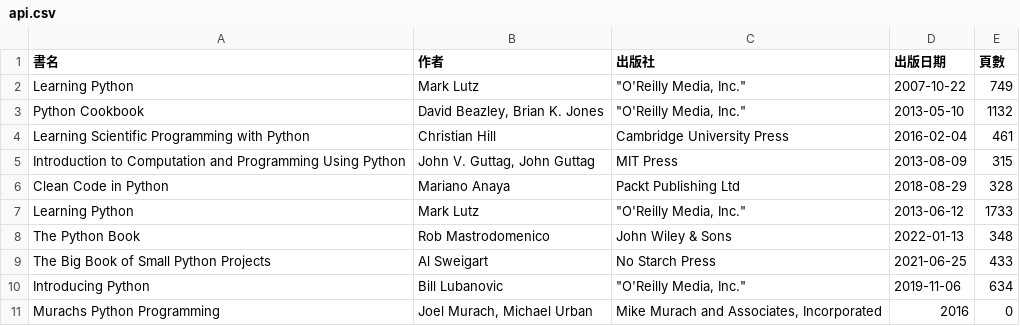
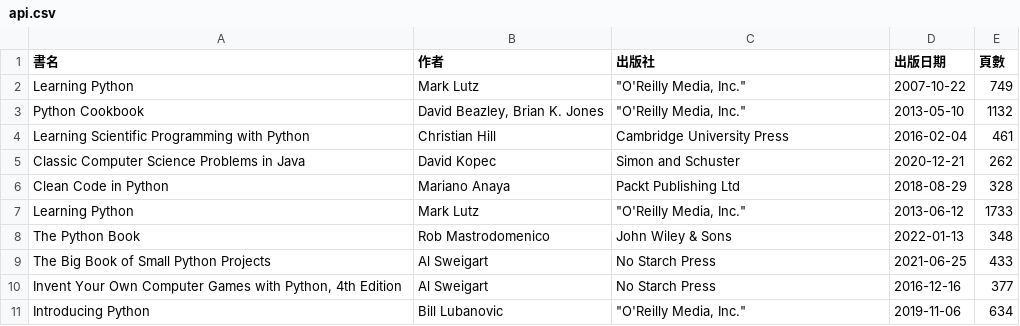
Before and after one commit to shadow-fun/midterm-crawler, a CSV file: api.csv, drawn as a sheet; removed rows and columns are numbered as before the commit, all else as after; the diff names each change by its address in the sheet, - before the commit and + after, or states it on an @@ line.

```diff
--- a/api.csv
+++ b/api.csv
-row 5: Introduction to Computation and Programming Using Python | John V. Guttag, John Guttag | MIT Press | 2013-08-09 | 315
+row 5: Classic Computer Science Problems in Java | David Kopec | Simon and Schuster | 2020-12-21 | 262
+row 10: Invent Your Own Computer Games with Python, 4th Edition | Al Sweigart | No Starch Press | 2016-12-16 | 377
-row 11: Murachs Python Programming | Joel Murach, Michael Urban | Mike Murach and Associates, Incorporated | 2016 | 0
```
